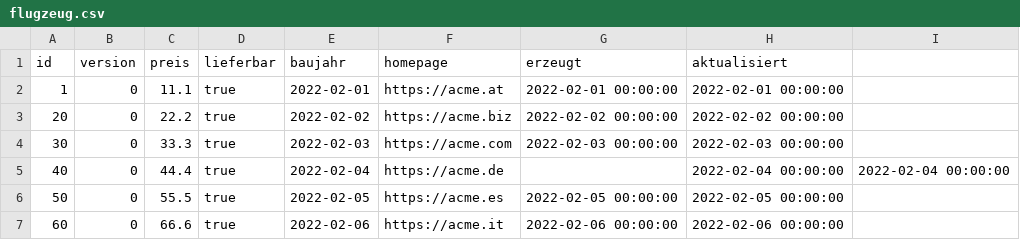
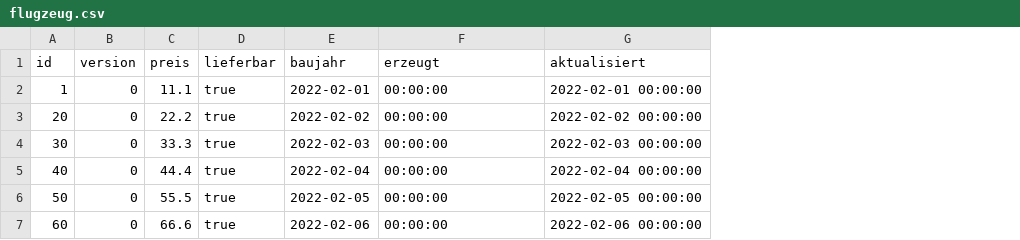
Before and after one commit to justinp3r/flugzeug-server, a CSV file: .extras/db/postgres/csv/flugzeug.csv, drawn as a sheet; removed rows and columns are numbered as before the commit, all else as after; the diff names each change by its address in the sheet, - before the commit and + after, or states it on an @@ line.

```diff
--- a/.extras/db/postgres/csv/flugzeug.csv
+++ b/.extras/db/postgres/csv/flugzeug.csv
-column F (homepage), rows 2-7: https://acme.at | https://acme.biz | https://acme.com | https://acme.de | https://acme.es | https://acme.it
-column I, row 5: 2022-02-04 00:00:00
-F2 (erzeugt): 2022-02-01 00:00:00
+F2 (erzeugt): 00:00:00
-F3 (erzeugt): 2022-02-02 00:00:00
+F3 (erzeugt): 00:00:00
-F4 (erzeugt): 2022-02-03 00:00:00
+F4 (erzeugt): 00:00:00
-F5 (erzeugt): (empty)
+F5 (erzeugt): 00:00:00
-F6 (erzeugt): 2022-02-05 00:00:00
+F6 (erzeugt): 00:00:00
-F7 (erzeugt): 2022-02-06 00:00:00
+F7 (erzeugt): 00:00:00
```
Also changed, not shown: 4 other files.
